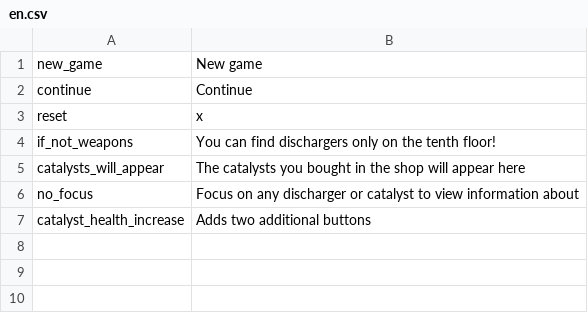
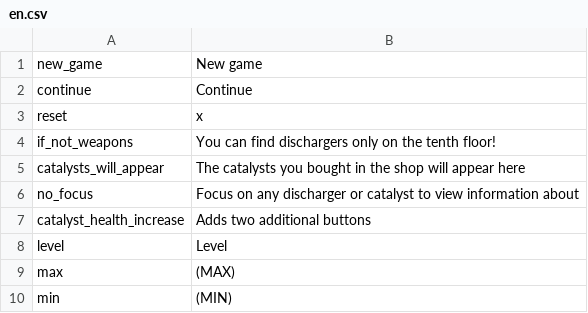
Before and after one commit to thisisfabrics/Fan, a CSV file: data/media/strings/en.csv, drawn as a sheet.

```diff
--- a/data/media/strings/en.csv
+++ b/data/media/strings/en.csv
@@ -7 +7,4 @@ no_focus,Focus on any discharger or catalyst to view information about
 catalyst_health_increase,Adds two additional buttons
+level,Level
+max,(MAX)
+min,(MIN)
```
Also changed, not shown: data/media/strings/ru.csv, 6 other files.
